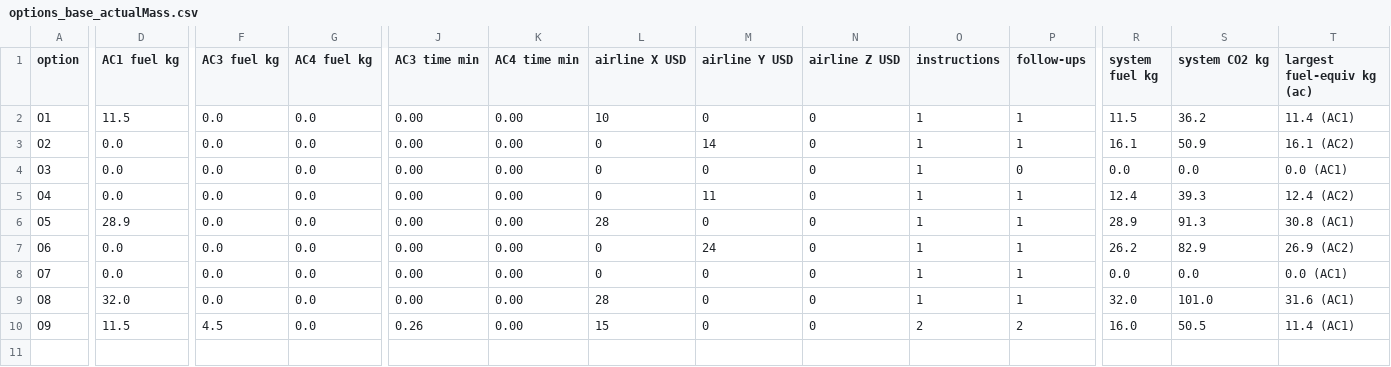
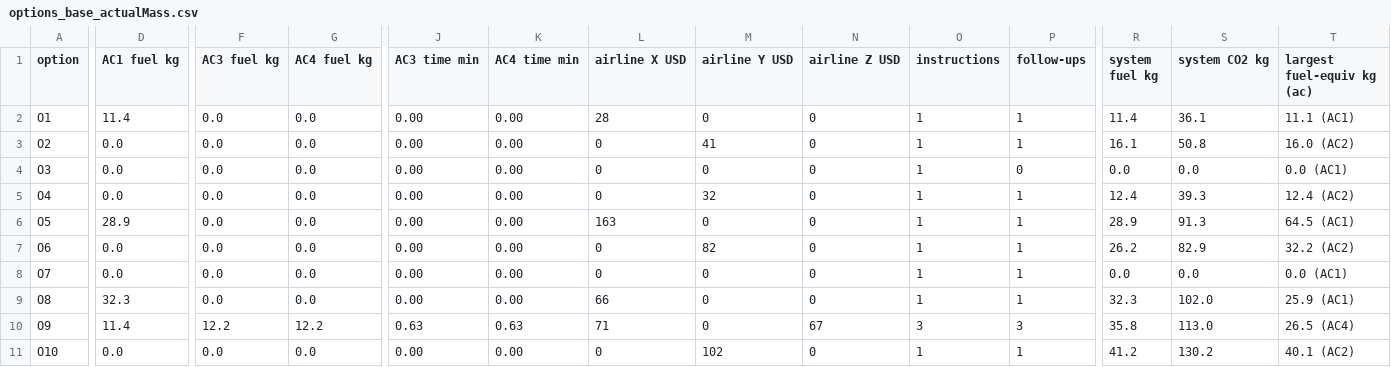
Before and after one commit to omokeefe/capstone_isd, a CSV file: projects/nas-sos-capstone/report/figures/tables/options_base_actualMass.csv, drawn as a sheet; only a part is shown, gaps mark what is left out; rows hold the shown columns only; the diff names each change by its address in the sheet, - before the commit and + after, or states it on an @@ line.

Commit message:
Hand reviewed all experiment numbers, reran experiment, updated report, created figures & worked through some good details.

```diff
--- a/projects/nas-sos-capstone/report/figures/tables/options_base_actualMass.csv
+++ b/projects/nas-sos-capstone/report/figures/tables/options_base_actualMass.csv
-D2 (AC1 fuel kg): 11.5
+D2 (AC1 fuel kg): 11.4
-L2 (airline X USD): 10
+L2 (airline X USD): 28
-R2 (system fuel kg): 11.5
+R2 (system fuel kg): 11.4
-S2 (system CO2 kg): 36.2
+S2 (system CO2 kg): 36.1
-T2 (largest fuel-equiv kg (ac)): 11.4 (AC1)
+T2 (largest fuel-equiv kg (ac)): 11.1 (AC1)
-M3 (airline Y USD): 14
+M3 (airline Y USD): 41
-S3 (system CO2 kg): 50.9
+S3 (system CO2 kg): 50.8
-T3 (largest fuel-equiv kg (ac)): 16.1 (AC2)
+T3 (largest fuel-equiv kg (ac)): 16.0 (AC2)
-M5 (airline Y USD): 11
+M5 (airline Y USD): 32
-L6 (airline X USD): 28
+L6 (airline X USD): 163
-T6 (largest fuel-equiv kg (ac)): 30.8 (AC1)
+T6 (largest fuel-equiv kg (ac)): 64.5 (AC1)
-M7 (airline Y USD): 24
+M7 (airline Y USD): 82
-T7 (largest fuel-equiv kg (ac)): 26.9 (AC2)
+T7 (largest fuel-equiv kg (ac)): 32.2 (AC2)
-D9 (AC1 fuel kg): 32.0
+D9 (AC1 fuel kg): 32.3
-L9 (airline X USD): 28
+L9 (airline X USD): 66
-R9 (system fuel kg): 32.0
+R9 (system fuel kg): 32.3
-S9 (system CO2 kg): 101.0
+S9 (system CO2 kg): 102.0
-T9 (largest fuel-equiv kg (ac)): 31.6 (AC1)
+T9 (largest fuel-equiv kg (ac)): 25.9 (AC1)
-D10 (AC1 fuel kg): 11.5
+D10 (AC1 fuel kg): 11.4
-F10 (AC3 fuel kg): 4.5
+F10 (AC3 fuel kg): 12.2
-G10 (AC4 fuel kg): 0.0
+G10 (AC4 fuel kg): 12.2
-J10 (AC3 time min): 0.26
+J10 (AC3 time min): 0.63
-K10 (AC4 time min): 0.00
+K10 (AC4 time min): 0.63
-L10 (airline X USD): 15
+L10 (airline X USD): 71
-N10 (airline Z USD): 0
+N10 (airline Z USD): 67
-O10 (instructions): 2
+O10 (instructions): 3
-P10 (follow-ups): 2
+P10 (follow-ups): 3
-R10 (system fuel kg): 16.0
+R10 (system fuel kg): 35.8
-S10 (system CO2 kg): 50.5
+S10 (system CO2 kg): 113.0
-T10 (largest fuel-equiv kg (ac)): 11.4 (AC1)
+T10 (largest fuel-equiv kg (ac)): 26.5 (AC4)
+row 11: O10 | 0.0 | 0.0 | 0.0 | 0.00 | 0.00 | 0 | 102 | 0 | 1 | 1 | 41.2 | 130.2 | 40.1 (AC2)
```
Also changed, not shown: projects/nas-sos-capstone/report/figures/tables/cases_base_actualMass.csv, 35 other files.
